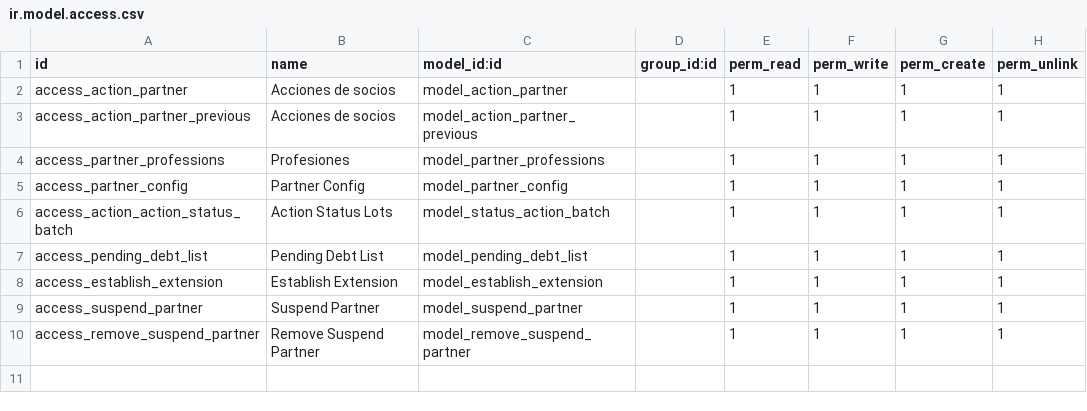
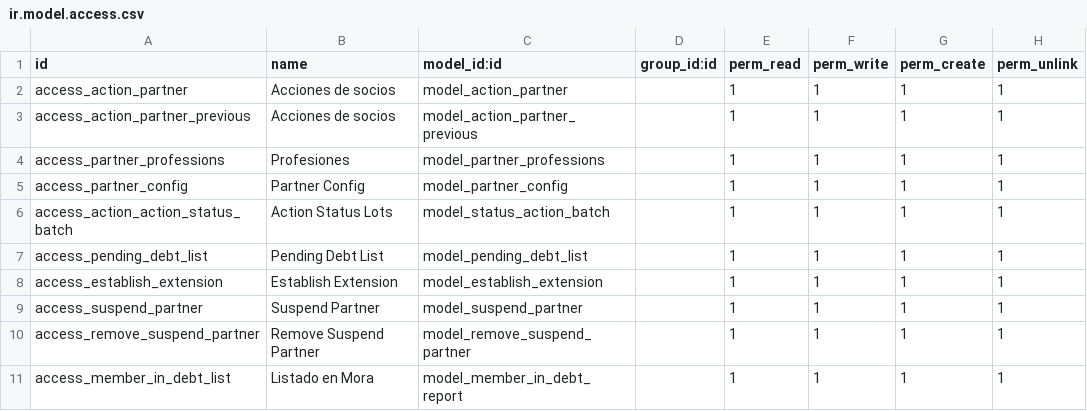
Before and after one commit to binaural-dev/odoo-venezuela, a CSV file: integra/binaural_club_socios/security/ir.model.access.csv, drawn as a sheet; the diff names each change by its address in the sheet, - before the commit and + after, or states it on an @@ line.

Commit message:
Feature #10451: binaural_
Problema: No existia listado en Mora de Contry Club

Solucion: Se creo maestro con listado de Mora, setencia SQL

Tarea: https://binaural.odoo.com/web#id=9355&cids=2&menu_id=255&action=341&model=project.task&view_type=form

```diff
--- a/integra/binaural_club_socios/security/ir.model.access.csv
+++ b/integra/binaural_club_socios/security/ir.model.access.csv
+row 11: access_member_in_debt_list | Listado en Mora | model_member_in_debt_report |  | 1 | 1 | 1 | 1
```
Also changed, not shown: 6 other files.
